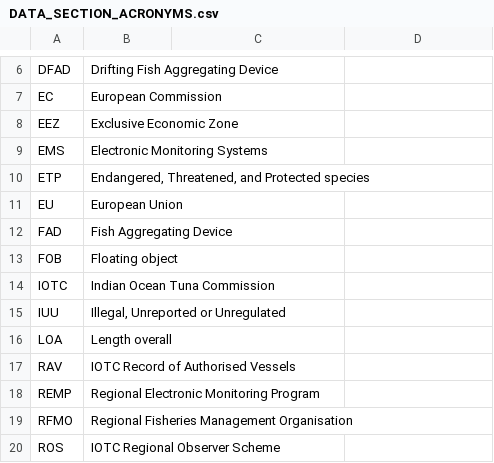
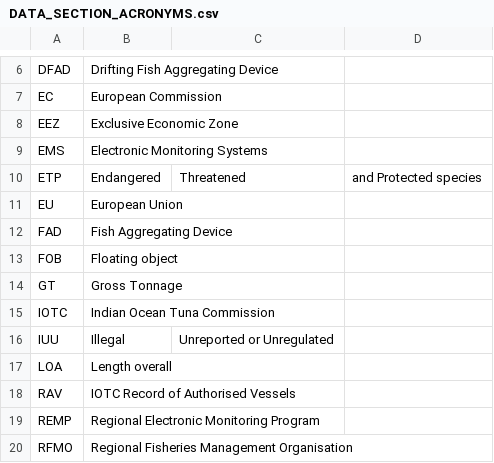
Before and after one commit to iotc-secretariat/iotc-data-reporting-guidelines, a CSV file: inputs/data/DATA_SECTION_ACRONYMS.csv, drawn as a sheet; only a part is shown, gaps mark what is left out; the shorter side is filled out with more unchanged rows.

```diff
--- a/inputs/data/DATA_SECTION_ACRONYMS.csv
+++ b/inputs/data/DATA_SECTION_ACRONYMS.csv
@@ -9,3 +9,3 @@ EEZ,Exclusive Economic Zone
 EMS,Electronic Monitoring Systems
-ETP,"Endangered, Threatened, and Protected species"
+ETP,Endangered, Threatened, and Protected species
 EU,European Union
@@ -13,4 +13,5 @@ FAD,Fish Aggregating Device
 FOB,Floating object
+GT,Gross Tonnage
 IOTC,Indian Ocean Tuna Commission
-IUU,"Illegal, Unreported or Unregulated"
+IUU,Illegal, Unreported or Unregulated
 LOA,Length overall
```
Also changed, not shown: 11 other files.
